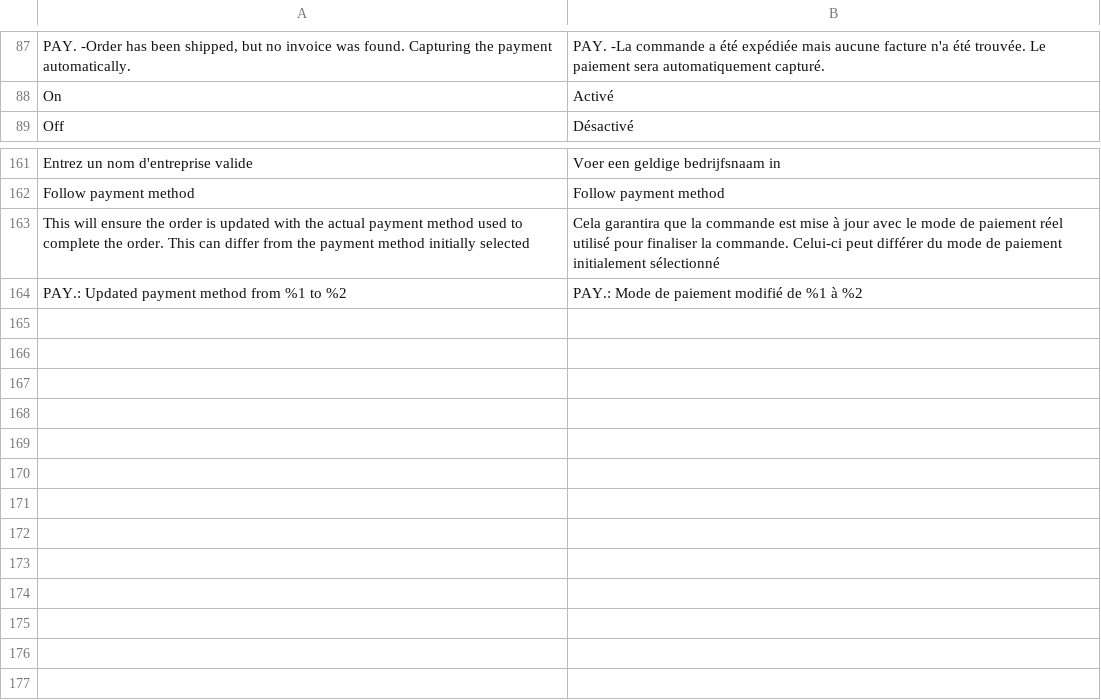
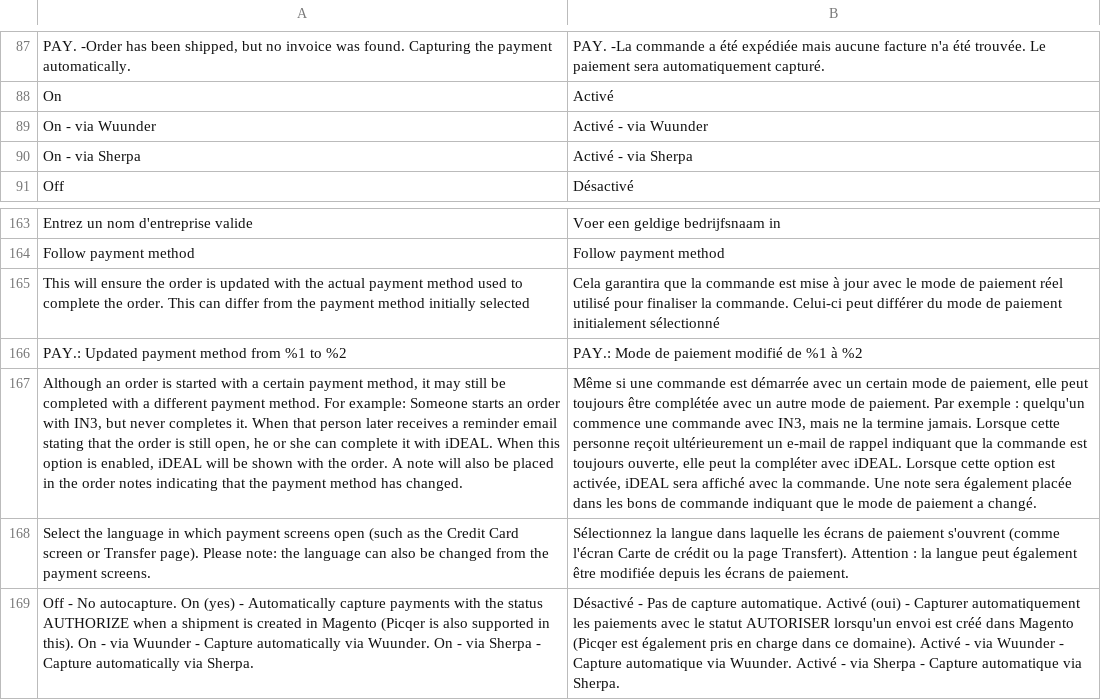
Before and after one commit to paynl/magento2-plugin, a CSV file: i18n/fr_BE.csv, drawn as a sheet; only a part is shown, gaps mark what is left out; the diff names each change by its address in the sheet, - before the commit and + after, or states it on an @@ line.

```diff
--- a/i18n/fr_BE.csv
+++ b/i18n/fr_BE.csv
+row 89: On - via Wuunder | Activé - via Wuunder
+row 90: On - via Sherpa | Activé - via Sherpa
+row 167: Although an order is started with a certain payment method, it may still be completed with a different payment method. For example: Someone starts an order with IN3, but never completes it. When that person later receives a reminder email stating that the order is still open, he or she can complete it with iDEAL. When this option is enabled, iDEAL will be shown with the order. A note will also be placed in the order notes indicating that the payment method has changed. | Même si une commande est démarrée avec un certain mode de paiement, elle peut toujours être complétée avec un autre mode de paiement. Par exemple : quelqu'un commence une commande avec IN3, mais ne la termine jamais. Lorsque cette personne reçoit ultérieurement un e-mail de rappel indiquant que la commande est toujours ouverte, elle peut la compléter avec iDEAL. Lorsque cette option est activée, iDEAL sera affiché avec la commande. Une note sera également placée dans les bons de commande indiquant que le mode de paiement a changé.
+row 168: Select the language in which payment screens open (such as the Credit Card screen or Transfer page). Please note: the language can also be changed from the payment screens. | Sélectionnez la langue dans laquelle les écrans de paiement s'ouvrent (comme l'écran Carte de crédit ou la page Transfert). Attention : la langue peut également être modifiée depuis les écrans de paiement.
+row 169: Off - No autocapture. On (yes) - Automatically capture payments with the status AUTHORIZE when a shipment is created in Magento (Picqer is also supported in this). On - via Wuunder - Capture automatically via Wuunder. On - via Sherpa - Capture automatically via Sherpa. | Désactivé - Pas de capture automatique. Activé (oui) - Capturer automatiquement les paiements avec le statut AUTORISER lorsqu'un envoi est créé dans Magento (Picqer est également pris en charge dans ce domaine). Activé - via Wuunder - Capture automatique via Wuunder. Activé - via Sherpa - Capture automatique via Sherpa.
```
Also changed, not shown: i18n/de_AT.csv, i18n/de_CH.csv, 10 other files.
